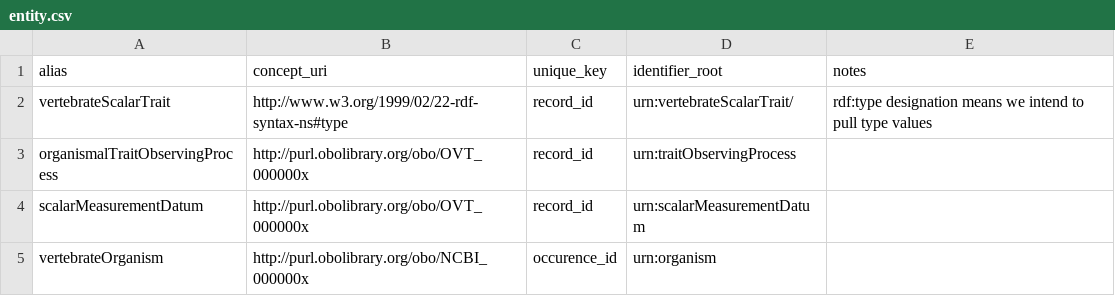
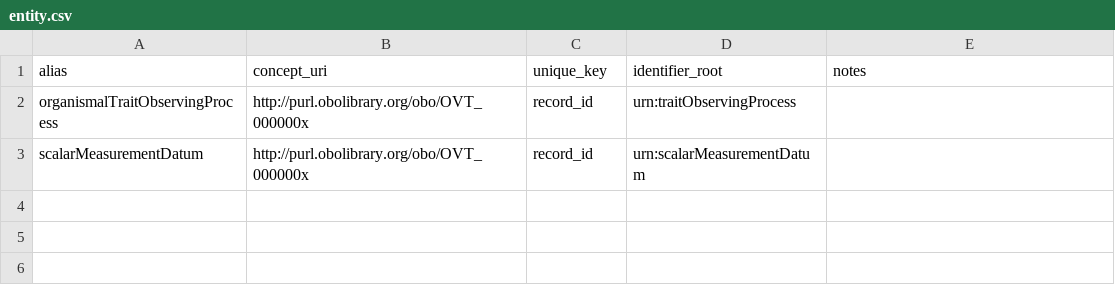
Before and after one commit to algilliland/ovt-data-pipeline, a CSV file: vert_test/entity.csv, drawn as a sheet; the diff names each change by its address in the sheet, - before the commit and + after, or states it on an @@ line.

```diff
--- a/vert_test/entity.csv
+++ b/vert_test/entity.csv
-row 2: vertebrateScalarTrait | http://www.w3.org/1999/02/22-rdf-syntax-ns#type | record_id | urn:vertebrateScalarTrait/ | rdf:type designation means we intend to pull type values
-row 5: vertebrateOrganism | http://purl.obolibrary.org/obo/NCBI_000000x | occurence_id | urn:organism
```
Also changed, not shown: vert_test/config/mapping.csv, 1 other file.
